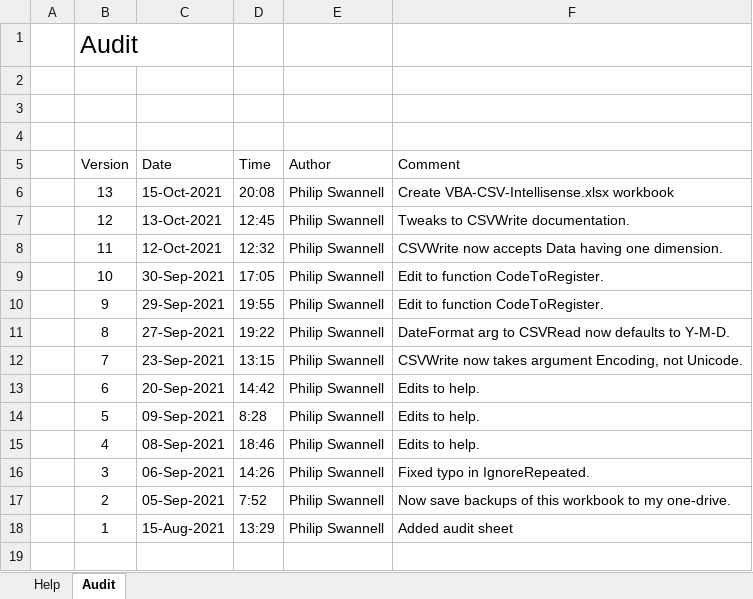
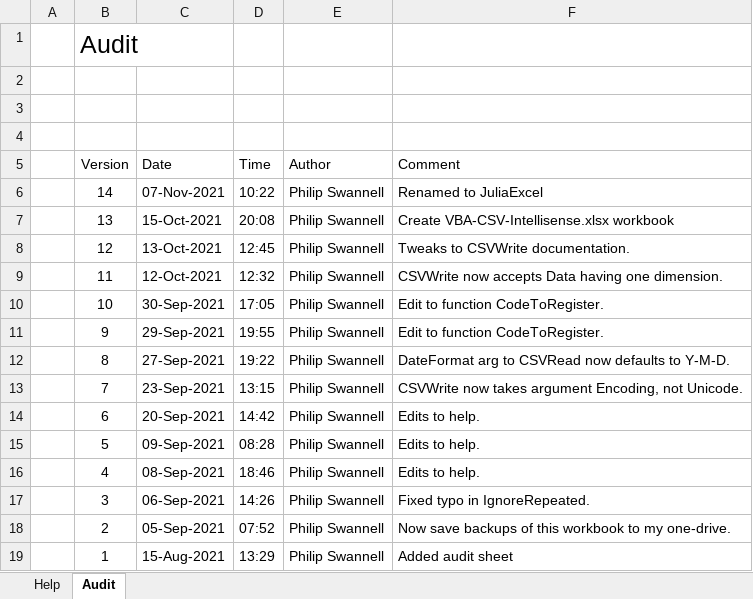
Before and after one commit to PGS62/JuliaExcel.jl, an Excel workbook: workbooks/JuliaExcel-HelpGenerator.xlsm, sheet Audit, drawn as a sheet; values as stored, in another font and other column widths than the file's, no borders; addresses are those after the commit; the diff names each change by its address in the sheet, - before the commit and + after, or states it on an @@ line.

Commit message:
JuliaVBA -> JuliaExcel

```diff
--- a/workbooks/JuliaExcel-HelpGenerator.xlsm (sheet Audit)
+++ b/workbooks/JuliaExcel-HelpGenerator.xlsm (sheet Audit)
+row 6:  | 14 | 07-Nov-2021 | 10:22 | Philip Swannell | Renamed to JuliaExcel
-D15 (Time): 8:28
+D15 (Time): 08:28
-D18 (Time): 7:52
+D18 (Time): 07:52
```
Also changed, not shown: sheet Help, 20 other files.
